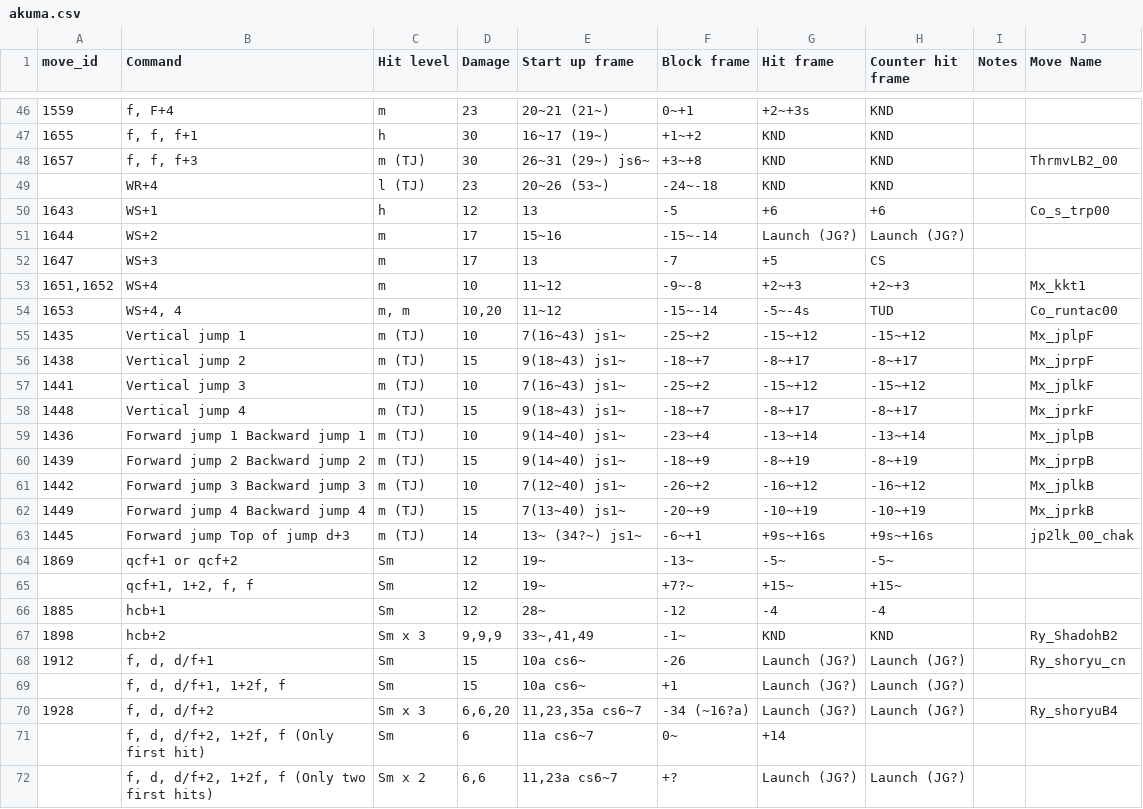
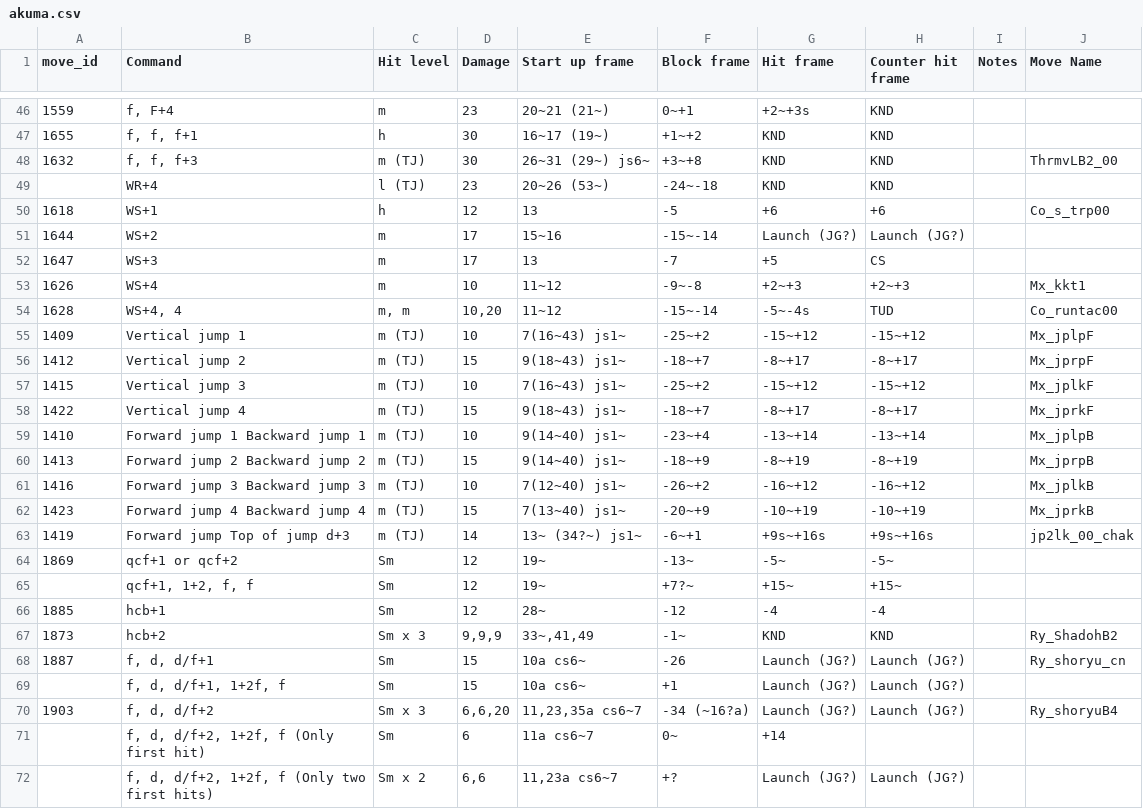
Before and after one commit to dcep93/TekkenBot, a CSV file: assets/database/akuma.csv, drawn as a sheet; only a part is shown, gaps mark what is left out; the diff covers the shown part only.

```diff
--- a/assets/database/akuma.csv
+++ b/assets/database/akuma.csv
@@ -47,18 +47,18 @@ move_id	Command	Hit level	Damage	Start up frame	Block frame	Hit frame	Counter hi
 1655	f, f, f+1	h	30	16~17 (19~)	+1~+2	KND	KND	
-1657	f, f, f+3	m (TJ)	30	26~31 (29~) js6~	+3~+8	KND	KND		ThrmvLB2_00
+1632	f, f, f+3	m (TJ)	30	26~31 (29~) js6~	+3~+8	KND	KND		ThrmvLB2_00
 	WR+4	l (TJ)	23	20~26 (53~)	-24~-18	KND	KND	
-1643	WS+1	h	12	13	-5	+6	+6		Co_s_trp00
+1618	WS+1	h	12	13	-5	+6	+6		Co_s_trp00
 1644	WS+2	m	17	15~16	-15~-14	Launch (JG?)	Launch (JG?)	
 1647	WS+3	m	17	13	-7	+5	CS	
-1651,1652	WS+4	m	10	11~12	-9~-8	+2~+3	+2~+3		Mx_kkt1
-1653	WS+4, 4	m, m	10,20	11~12	-15~-14	-5~-4s	TUD		Co_runtac00
-1435	Vertical jump 1	m (TJ)	10	7(16~43) js1~	-25~+2	-15~+12	-15~+12		Mx_jplpF
-1438	Vertical jump 2	m (TJ)	15	9(18~43) js1~	-18~+7	-8~+17	-8~+17		Mx_jprpF
-1441	Vertical jump 3	m (TJ)	10	7(16~43) js1~	-25~+2	-15~+12	-15~+12		Mx_jplkF
-1448	Vertical jump 4	m (TJ)	15	9(18~43) js1~	-18~+7	-8~+17	-8~+17		Mx_jprkF
-1436	Forward jump 1 Backward jump 1	m (TJ)	10	9(14~40) js1~	-23~+4	-13~+14	-13~+14		Mx_jplpB
-1439	Forward jump 2 Backward jump 2	m (TJ)	15	9(14~40) js1~	-18~+9	-8~+19	-8~+19		Mx_jprpB
-1442	Forward jump 3 Backward jump 3	m (TJ)	10	7(12~40) js1~	-26~+2	-16~+12	-16~+12		Mx_jplkB
-1449	Forward jump 4 Backward jump 4	m (TJ)	15	7(13~40) js1~	-20~+9	-10~+19	-10~+19		Mx_jprkB
-1445	Forward jump Top of jump d+3	m (TJ)	14	13~ (34?~) js1~	-6~+1	+9s~+16s	+9s~+16s		jp2lk_00_chak
+1626	WS+4	m	10	11~12	-9~-8	+2~+3	+2~+3		Mx_kkt1
+1628	WS+4, 4	m, m	10,20	11~12	-15~-14	-5~-4s	TUD		Co_runtac00
+1409	Vertical jump 1	m (TJ)	10	7(16~43) js1~	-25~+2	-15~+12	-15~+12		Mx_jplpF
+1412	Vertical jump 2	m (TJ)	15	9(18~43) js1~	-18~+7	-8~+17	-8~+17		Mx_jprpF
+1415	Vertical jump 3	m (TJ)	10	7(16~43) js1~	-25~+2	-15~+12	-15~+12		Mx_jplkF
+1422	Vertical jump 4	m (TJ)	15	9(18~43) js1~	-18~+7	-8~+17	-8~+17		Mx_jprkF
+1410	Forward jump 1 Backward jump 1	m (TJ)	10	9(14~40) js1~	-23~+4	-13~+14	-13~+14		Mx_jplpB
+1413	Forward jump 2 Backward jump 2	m (TJ)	15	9(14~40) js1~	-18~+9	-8~+19	-8~+19		Mx_jprpB
+1416	Forward jump 3 Backward jump 3	m (TJ)	10	7(12~40) js1~	-26~+2	-16~+12	-16~+12		Mx_jplkB
+1423	Forward jump 4 Backward jump 4	m (TJ)	15	7(13~40) js1~	-20~+9	-10~+19	-10~+19		Mx_jprkB
+1419	Forward jump Top of jump d+3	m (TJ)	14	13~ (34?~) js1~	-6~+1	+9s~+16s	+9s~+16s		jp2lk_00_chak
 1869	qcf+1 or qcf+2	Sm	12	19~	-13~	-5~	-5~	
@@ -66,6 +66,6 @@ move_id	Command	Hit level	Damage	Start up frame	Block frame	Hit frame	Counter hi
 1885	hcb+1	Sm	12	28~	-12	-4	-4
-1898	hcb+2	Sm x 3	9,9,9	33~,41,49	-1~	KND	KND		Ry_ShadohB2
-1912	f, d, d/f+1	Sm	15	10a cs6~	-26	Launch (JG?)	Launch (JG?)		Ry_shoryu_cn
+1873	hcb+2	Sm x 3	9,9,9	33~,41,49	-1~	KND	KND		Ry_ShadohB2
+1887	f, d, d/f+1	Sm	15	10a cs6~	-26	Launch (JG?)	Launch (JG?)		Ry_shoryu_cn
 	f, d, d/f+1, 1+2f, f	Sm	15	10a cs6~	+1	Launch (JG?)	Launch (JG?)	
-1928	f, d, d/f+2	Sm x 3	6,6,20	11,23,35a cs6~7	-34 (~16?a)	Launch (JG?)	Launch (JG?)		Ry_shoryuB4
+1903	f, d, d/f+2	Sm x 3	6,6,20	11,23,35a cs6~7	-34 (~16?a)	Launch (JG?)	Launch (JG?)		Ry_shoryuB4
 	f, d, d/f+2, 1+2f, f (Only first hit)	Sm	6	11a cs6~7	0~	+14		
```
Also changed, not shown: 36 edited cells elsewhere in this file, assets/database/alisa.csv, assets/database/bryan.csv, 46 other files.
